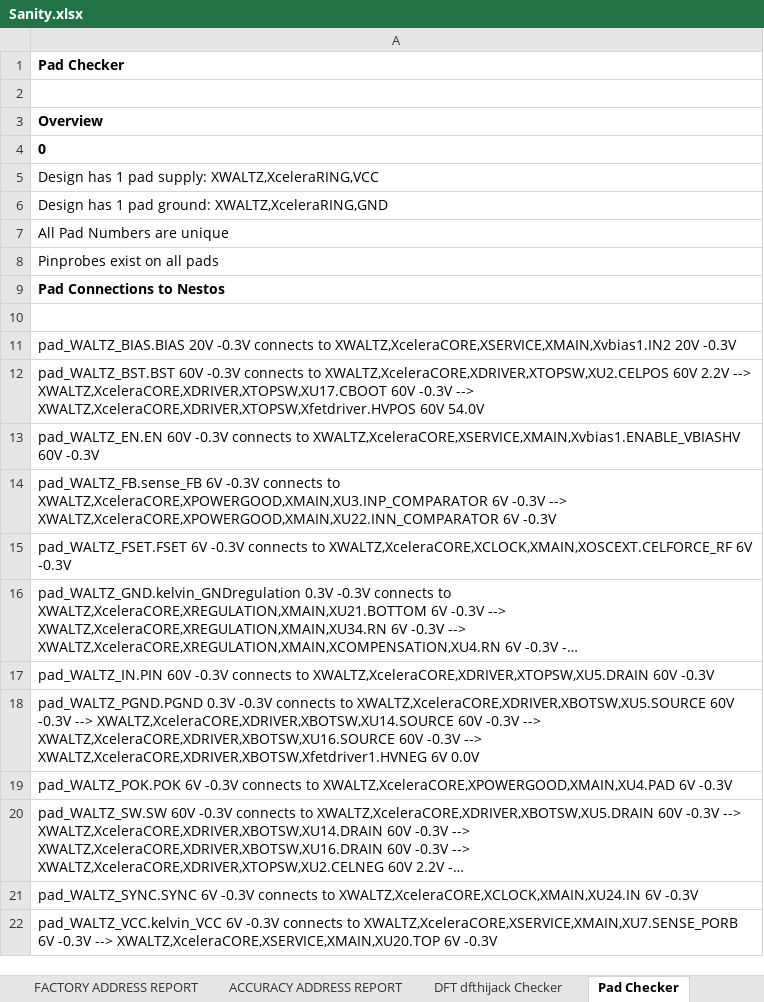
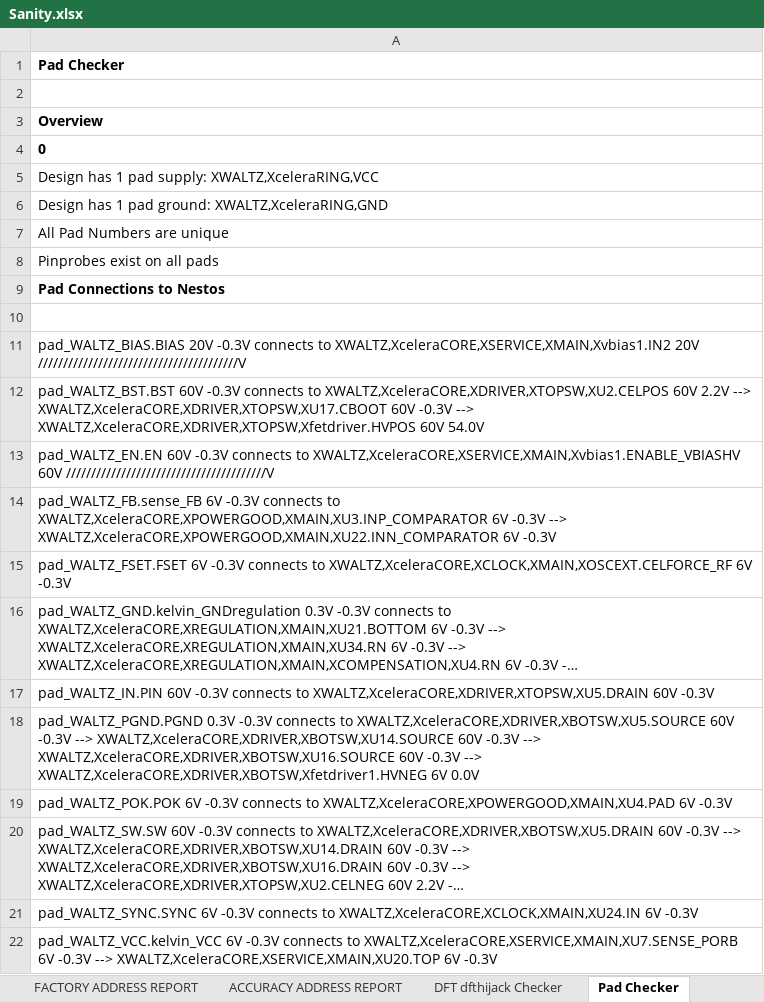
Before and after one commit to celeratech/hopperruns, an Excel workbook: WALTZ/project/Sanity.xlsx, sheet Pad Checker, drawn as a sheet; long unchanged cells end in …; values as stored, in another font and other column widths than the file's, no borders; the diff names each change by its address in the sheet, - before the commit and + after, or states it on an @@ line.

Commit message:
hopper run WALTZ_20250108.20.02.20

```diff
--- a/WALTZ/project/Sanity.xlsx (sheet Pad Checker)
+++ b/WALTZ/project/Sanity.xlsx (sheet Pad Checker)
-A11: …XWALTZ,XceleraCORE,XSERVICE,XMAIN,Xvbias1.IN2 20V -0.3V
+A11: …XWALTZ,XceleraCORE,XSERVICE,XMAIN,Xvbias1.IN2 20V ////////////////////////////////////////V
-A13: …XWALTZ,XceleraCORE,XSERVICE,XMAIN,Xvbias1.ENABLE_VBIASHV 60V -0.3V
+A13: …XWALTZ,XceleraCORE,XSERVICE,XMAIN,Xvbias1.ENABLE_VBIASHV 60V ////////////////////////////////////////V
```
Also changed, not shown: WALTZ/project/Address.xlsx, WALTZ/project/Post Hopper Run Checks.xlsx, 18 other files.
